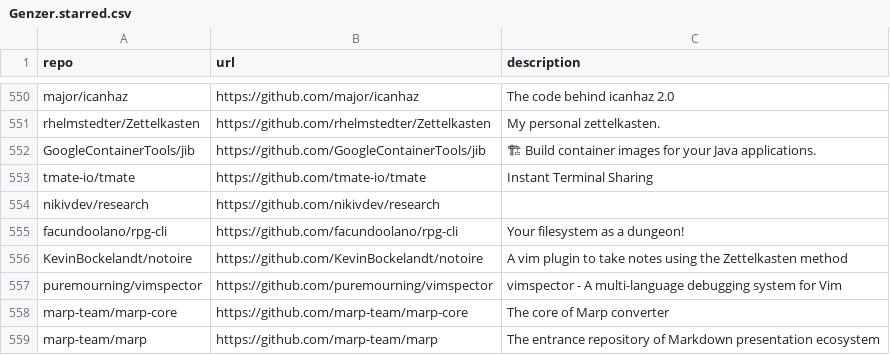
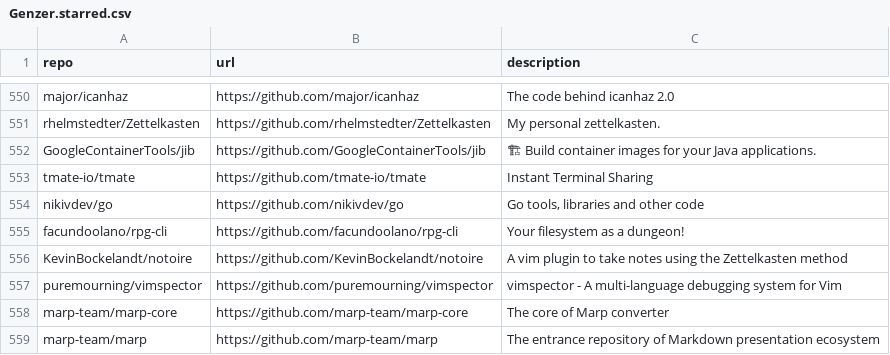
Before and after one commit to Genzer/starred-github-repos, a CSV file: Genzer.starred.csv, drawn as a sheet; only a part is shown, gaps mark what is left out; removed rows and columns are numbered as before the commit, all else as after; the diff names each change by its address in the sheet, - before the commit and + after, or states it on an @@ line.

```diff
--- a/Genzer.starred.csv
+++ b/Genzer.starred.csv
-row 554: nikivdev/research | https://github.com/nikivdev/research
+row 554: nikivdev/go | https://github.com/nikivdev/go | Go tools, libraries and other code
```
